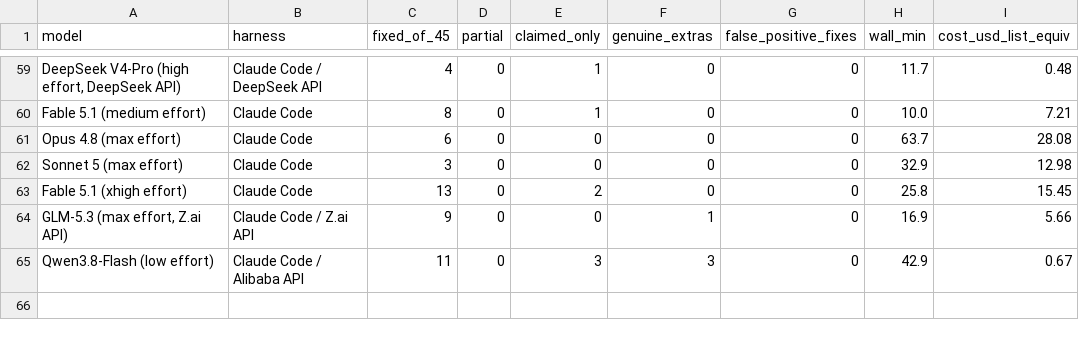
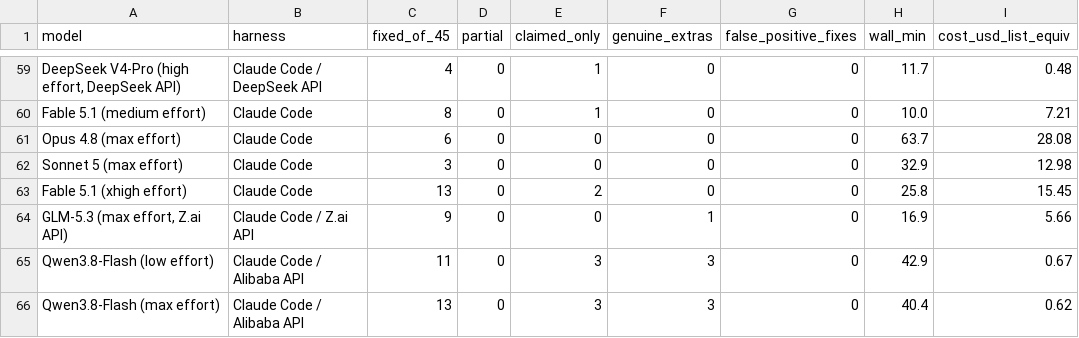
Before and after one commit to phuryn/bug-hunt-bench, a CSV file: results/repo1-scoreboard.csv, drawn as a sheet; only a part is shown, gaps mark what is left out; the diff names each change by its address in the sheet, - before the commit and + after, or states it on an @@ line.

```diff
--- a/results/repo1-scoreboard.csv
+++ b/results/repo1-scoreboard.csv
+row 66: Qwen3.8-Flash (max effort) | Claude Code / Alibaba API | 13 | 0 | 3 | 3 | 0 | 40.4 | 0.62
```
Also changed, not shown: results/combined-scoreboard.csv, results/coverage.csv, 7 other files.
